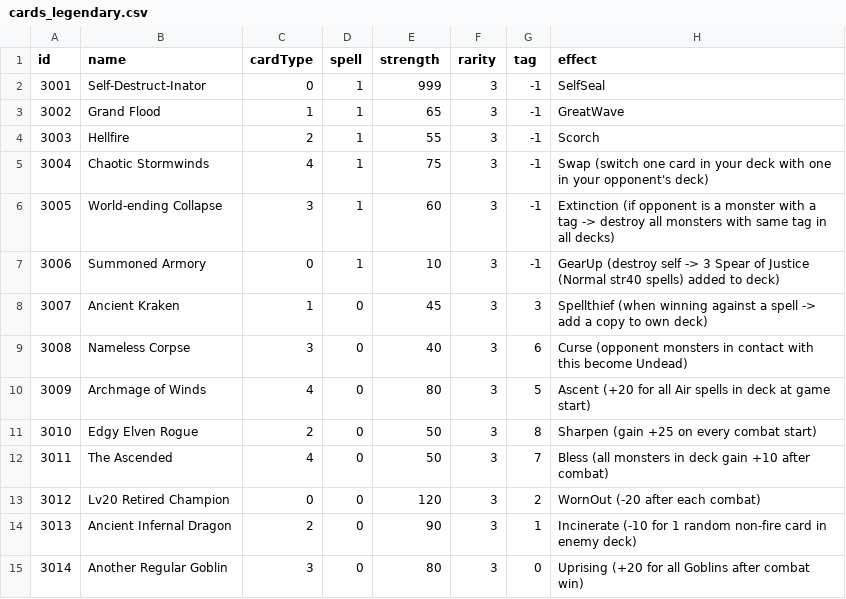
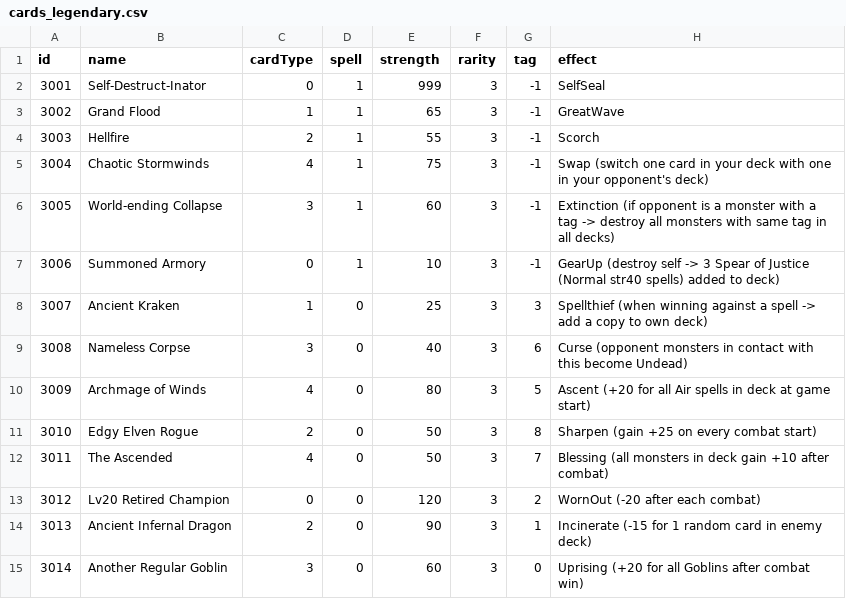
Before and after one commit to akramreiter/SWEN1-mtcg, a CSV file: src/main/resources/cards_legendary.csv, drawn as a sheet.

Commit message:
[DEV] unique effects for legendary cards finished

```diff
--- a/src/main/resources/cards_legendary.csv
+++ b/src/main/resources/cards_legendary.csv
@@ -7,3 +7,3 @@ id,name,cardType,spell,strength,rarity,tag,effect
 3006,Summoned Armory,0,1,10,3,-1,GearUp (destroy self -> 3 Spear of Justice (Normal str40 spells) added to deck)
-3007,Ancient Kraken,1,0,45,3,3,Spellthief (when winning against a spell -> add a copy to own deck)
+3007,Ancient Kraken,1,0,25,3,3,Spellthief (when winning against a spell -> add a copy to own deck)
 3008,Nameless Corpse,3,0,40,3,6,Curse (opponent monsters in contact with this become Undead)
@@ -11,5 +11,5 @@ id,name,cardType,spell,strength,rarity,tag,effect
 3010,Edgy Elven Rogue,2,0,50,3,8,Sharpen (gain +25 on every combat start)
-3011,The Ascended,4,0,50,3,7,Bless (all monsters in deck gain +10 after combat)
+3011,The Ascended,4,0,50,3,7,Blessing (all monsters in deck gain +10 after combat)
 3012,Lv20 Retired Champion,0,0,120,3,2,WornOut (-20 after each combat)
-3013,Ancient Infernal Dragon,2,0,90,3,1,Incinerate (-10 for 1 random non-fire card in enemy deck)
-3014,Another Regular Goblin,3,0,80,3,0,Uprising (+20 for all Goblins after combat win)
+3013,Ancient Infernal Dragon,2,0,90,3,1,Incinerate (-15 for 1 random card in enemy deck)
+3014,Another Regular Goblin,3,0,60,3,0,Uprising (+20 for all Goblins after combat win)
```
Also changed, not shown: 12 other files.
